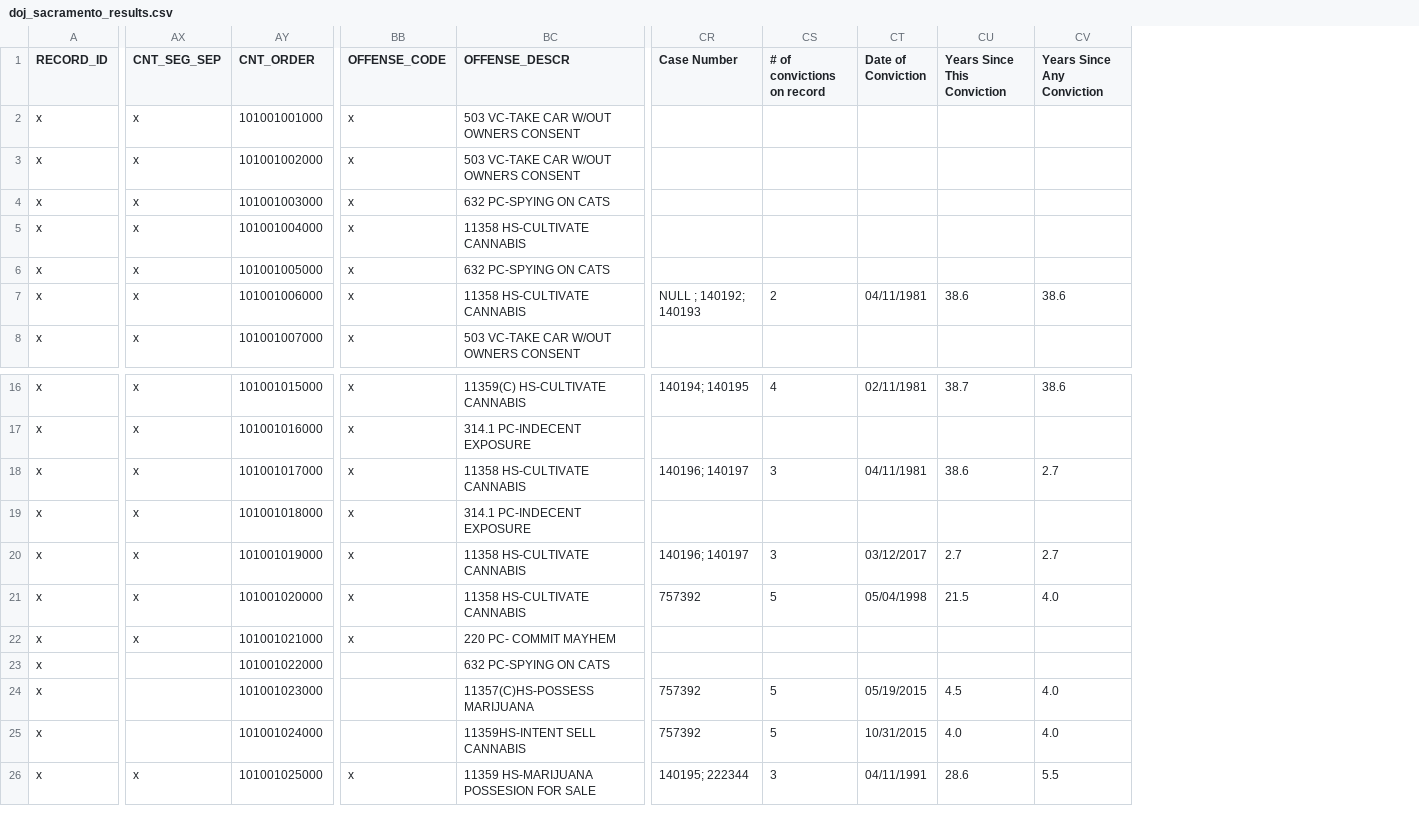
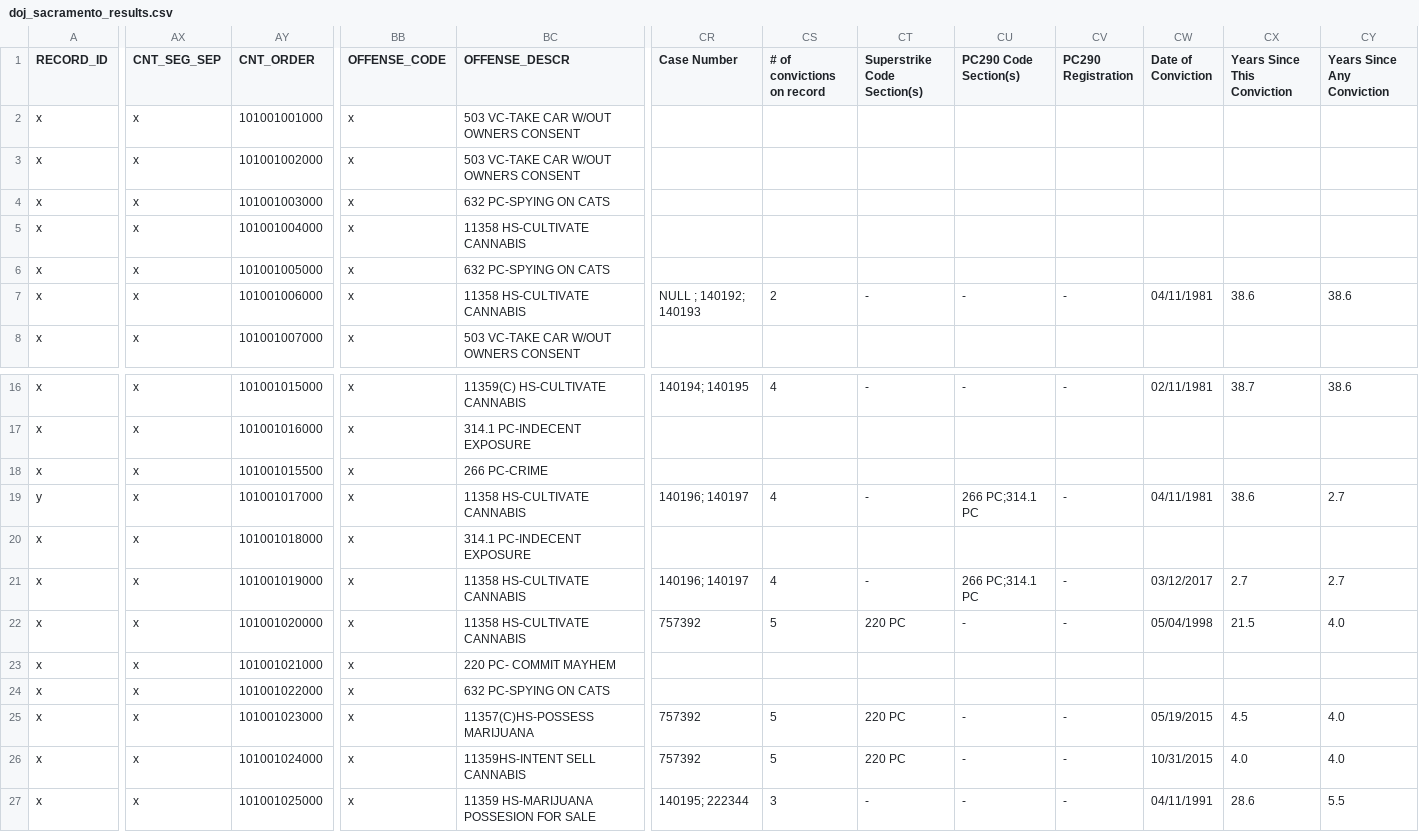
Before and after one commit to codeforamerica/gogen_pilots, a CSV file: test_fixtures/sacramento/doj_sacramento_results.csv, drawn as a sheet; only a part is shown, gaps mark what is left out; addresses are those after the commit; rows hold the shown columns only; the diff covers the shown part only; the diff names each change by its address in the sheet, - before the commit and + after, or states it on an @@ line.

Commit message:
Add PC290 Registration column to output
Co-authored-by: Symonne Singleton <symonne@codeforamerica.org>

```diff
--- a/test_fixtures/sacramento/doj_sacramento_results.csv
+++ b/test_fixtures/sacramento/doj_sacramento_results.csv
+column CT (Superstrike Code Section(s)), row 7: -; row 16: -; rows 21-27: - | 220 PC |  |  | 220 PC | 220 PC | -
+column CU (PC290 Code Section(s)), row 7: -; row 16: -; rows 21-27: 266 PC;314.1 PC | - |  |  | - | - | -
+column CV (PC290 Registration), row 7: -; row 16: -; rows 21-27: - | - |  |  | - | - | -
-AY18 (CNT_ORDER): 101001017000
+AY18 (CNT_ORDER): 101001015500
-BC18 (OFFENSE_DESCR): 11358 HS-CULTIVATE CANNABIS
+BC18 (OFFENSE_DESCR): 266 PC-CRIME
-CR18 (Case Number): 140196; 140197
+CR18 (Case Number): (empty)
-CS18 (# of convictions on record): 3
+CS18 (# of convictions on record): (empty)
-CW18 (Date of Conviction): 04/11/1981
+CW18 (Date of Conviction): (empty)
-CX18 (Years Since This Conviction): 38.6
+CX18 (Years Since This Conviction): (empty)
-CY18 (Years Since Any Conviction): 2.7
+CY18 (Years Since Any Conviction): (empty)
+row 19: y | x | 101001017000 | x | 11358 HS-CULTIVATE CANNABIS | 140196; 140197 | 4 | - | 266 PC;314.1 PC | - | 04/11/1981 | 38.6 | 2.7
-CS21 (# of convictions on record): 3
+CS21 (# of convictions on record): 4
-AX24:AX26 (CNT_SEG_SEP): (empty)
+AX24:AX26 (CNT_SEG_SEP): x
-BB24:BB26 (OFFENSE_CODE): (empty)
+BB24:BB26 (OFFENSE_CODE): x
```
Also changed, not shown: 4 edited cells elsewhere in this file, test_fixtures/contra_costa/cadoj_contra_costa.csv, test_fixtures/contra_costa/doj_contra_costa_results.csv, 8 other files.
